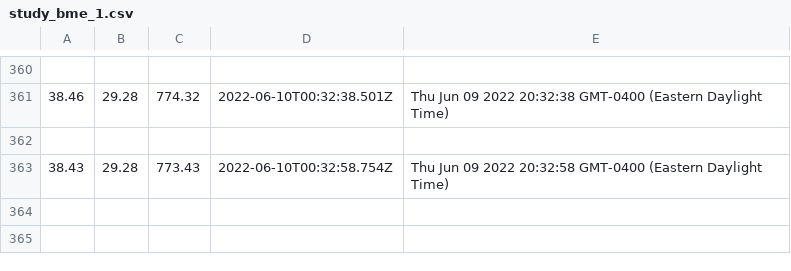
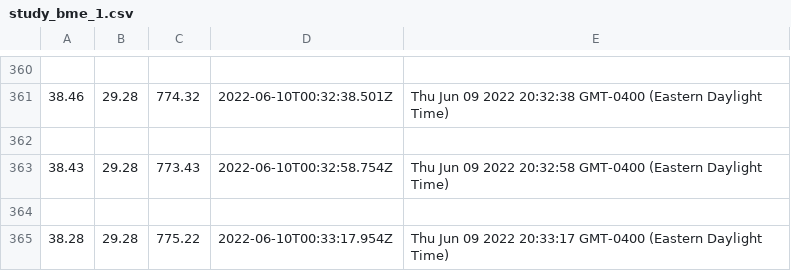
Before and after one commit to Grant-Steinfeld/dash-action-fed, a CSV file: data_cap/study_bme_1.csv, drawn as a sheet; only a part is shown, gaps mark what is left out; the diff names each change by its address in the sheet, - before the commit and + after, or states it on an @@ line.

Commit message:
study_bme_1.csv push off the pi

```diff
--- a/data_cap/study_bme_1.csv
+++ b/data_cap/study_bme_1.csv
+row 364: (empty)
+row 365: 38.28 | 29.28 | 775.22 | 2022-06-10T00:33:17.954Z | Thu Jun 09 2022 20:33:17 GMT-0400 (Eastern Daylight Time)
```
